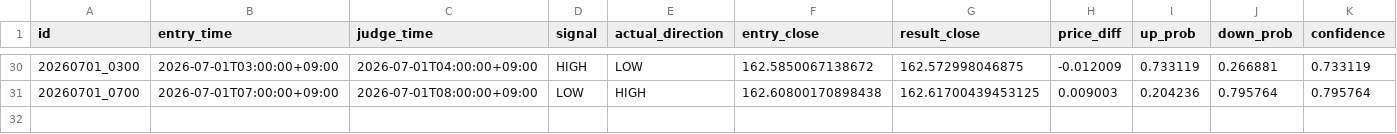
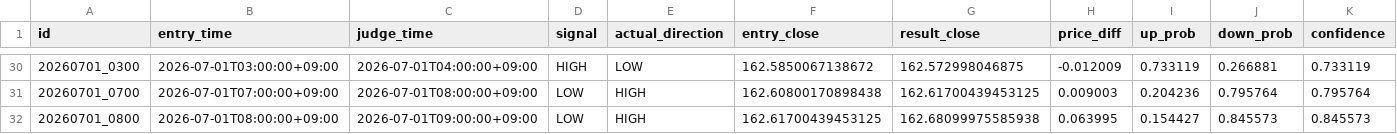
Before and after one commit to jv8gbf476b-ctrl/BO_AI_RUN, a CSV file: history.csv, drawn as a sheet; only a part is shown, gaps mark what is left out; rows hold the shown columns only; the diff names each change by its address in the sheet, - before the commit and + after, or states it on an @@ line.

```diff
--- a/history.csv
+++ b/history.csv
+row 32: 20260701_0800 | 2026-07-01T08:00:00+09:00 | 2026-07-01T09:00:00+09:00 | LOW | HIGH | 162.61700439453125 | 162.68099975585938 | 0.063995 | 0.154427 | 0.845573 | 0.845573
```
Also changed, not shown: 1 other file.
